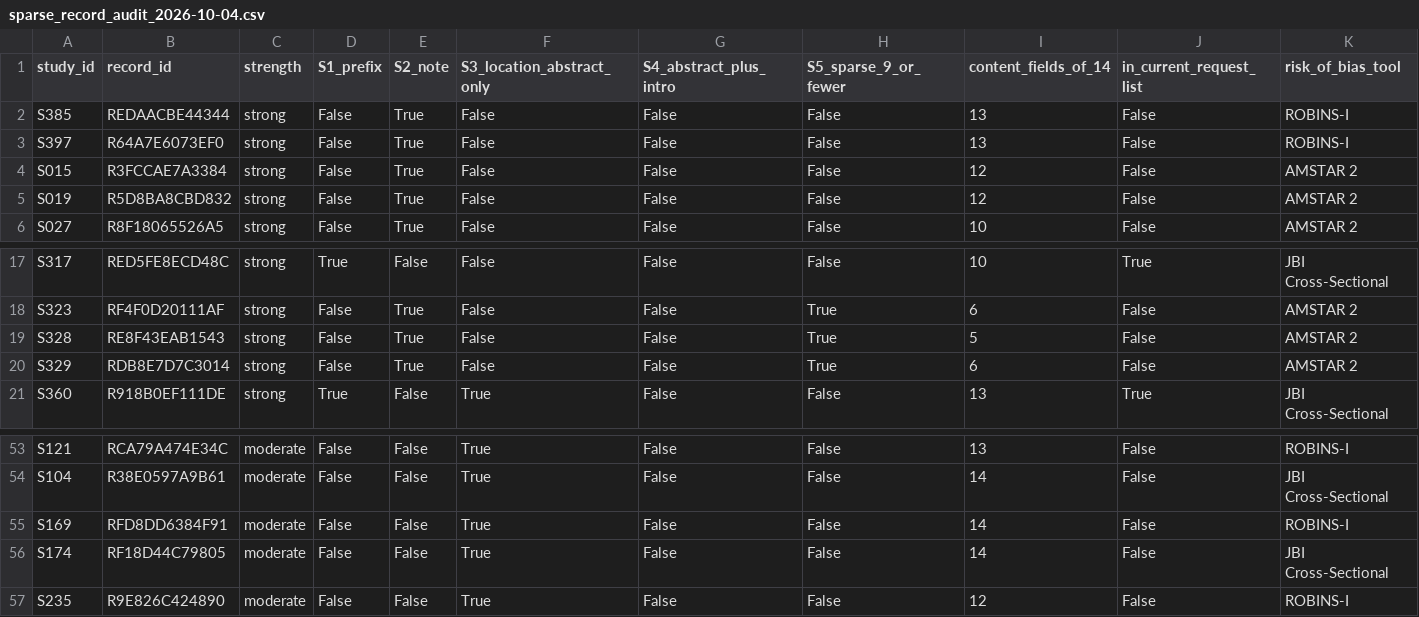
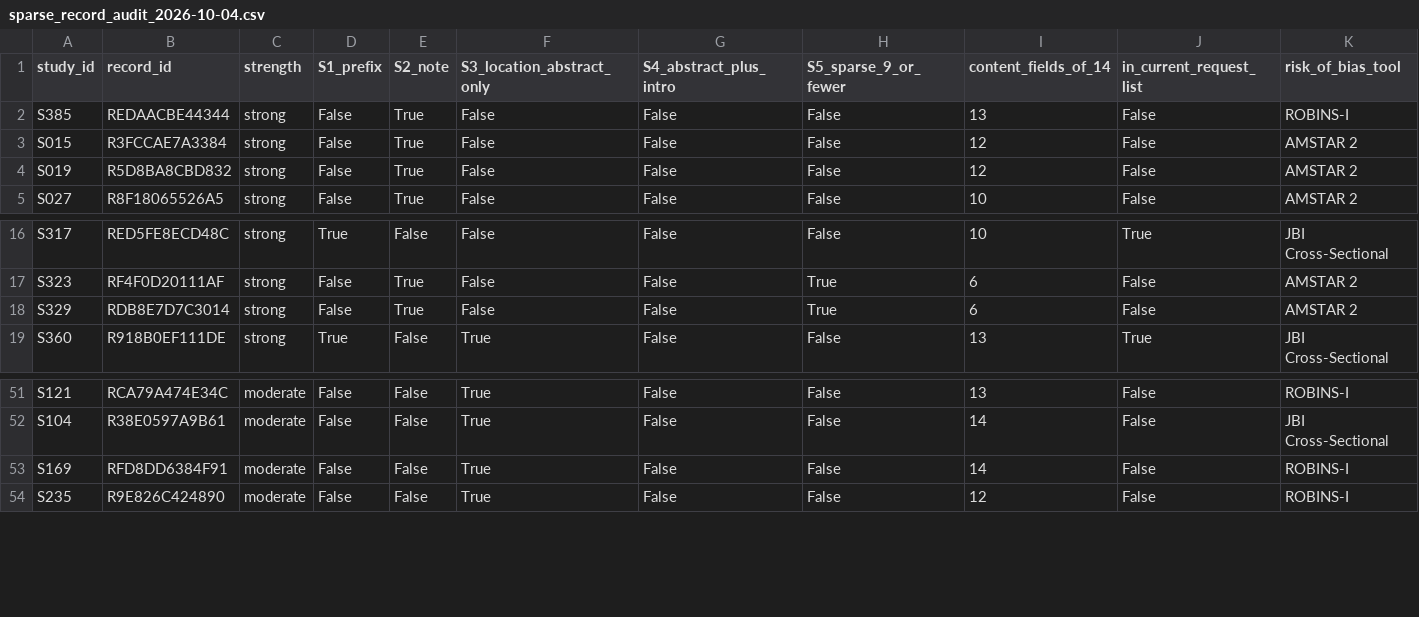
Before and after one commit to jrklaus8/water-law-dataset, a CSV file: legal-last-mile-systematic-review/05_analysis/descriptive/sparse_record_audit_2026-10-04.csv, drawn as a sheet; only a part is shown, gaps mark what is left out; rows hold the shown columns only; the diff names each change by its address in the sheet, - before the commit and + after, or states it on an @@ line.

```diff
--- a/legal-last-mile-systematic-review/05_analysis/descriptive/sparse_record_audit_2026-10-04.csv
+++ b/legal-last-mile-systematic-review/05_analysis/descriptive/sparse_record_audit_2026-10-04.csv
-row 3: S397 | R64A7E6073EF0 | strong | False | True | False | False | False | 13 | False | ROBINS-I
-row 19: S328 | RE8F43EAB1543 | strong | False | True | False | False | True | 5 | False | AMSTAR 2
-row 56: S174 | RF18D44C79805 | moderate | False | False | True | False | False | 14 | False | JBI Cross-Sectional
```
Also changed, not shown: legal-last-mile-systematic-review/03_extraction/second_extractor/second_extractor_sheet_BLANK_2026-10-04.csv, legal-last-mile-systematic-review/05_analysis/descriptive/amstar2_systematic_evidence_sweep_2026-09-29.csv, 19 other files.
